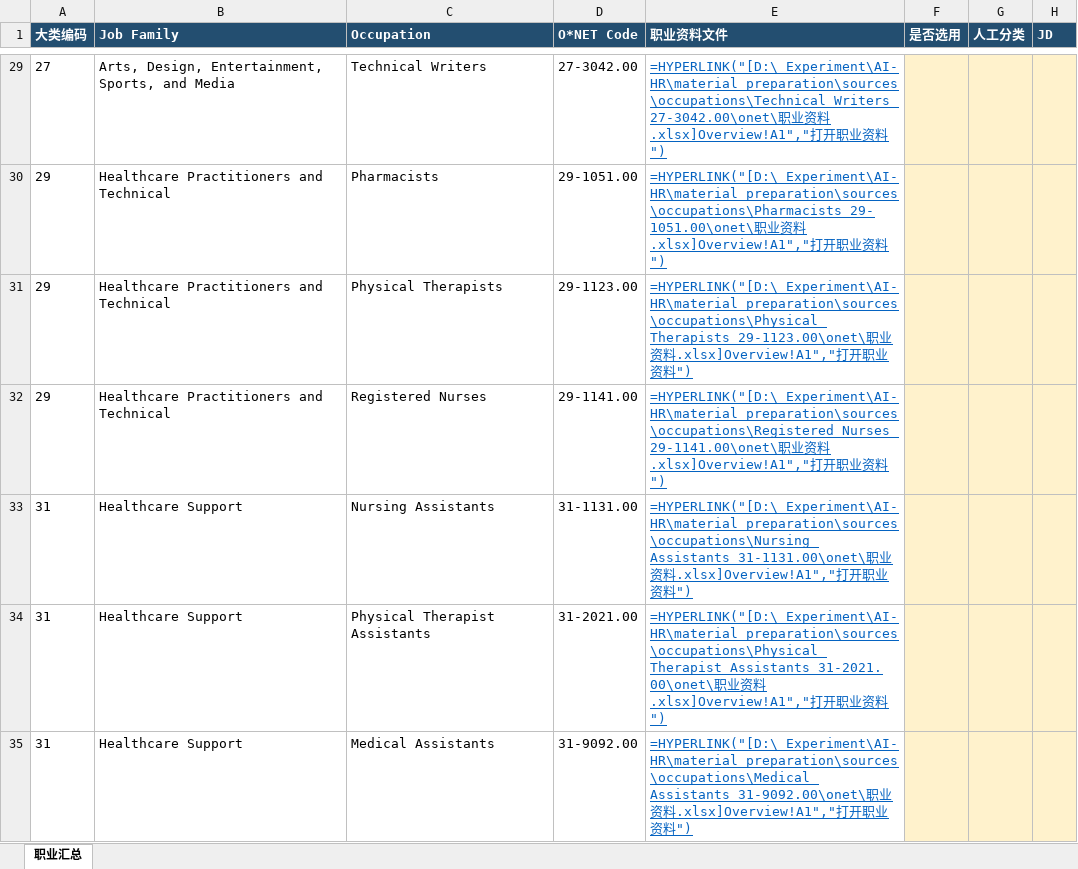
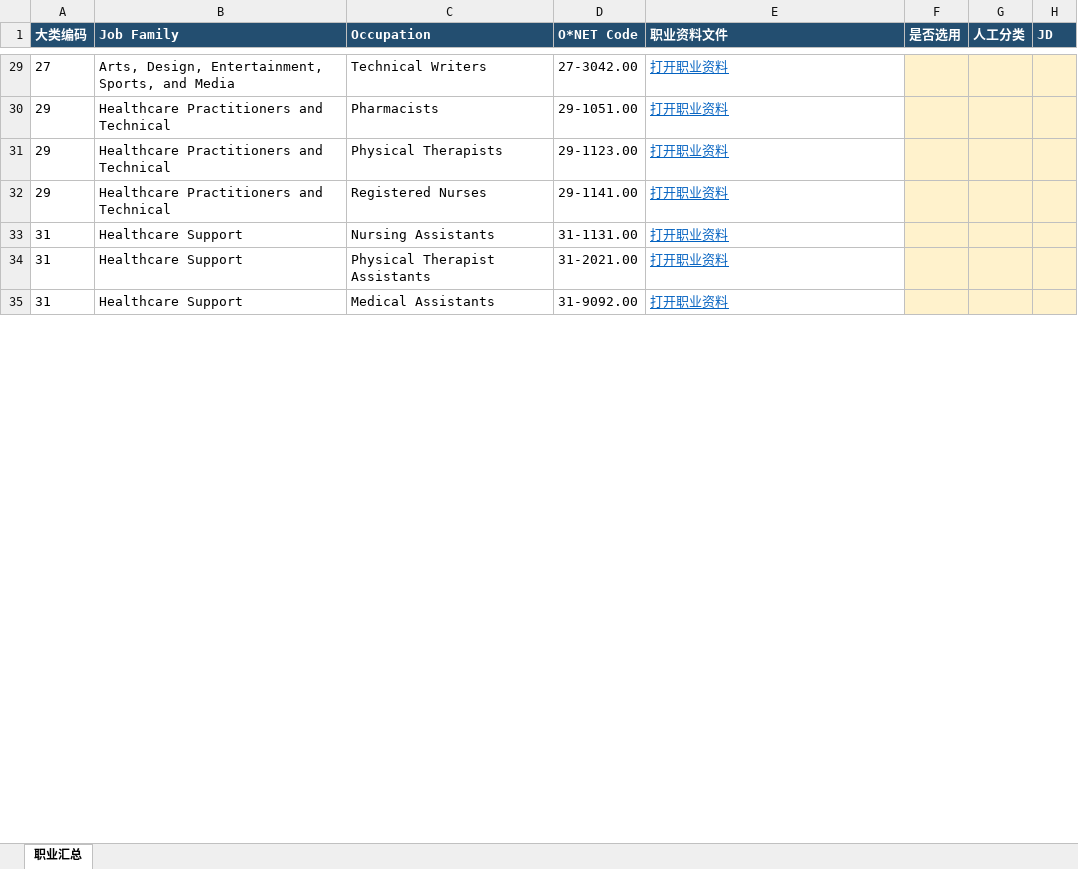
Before and after one commit to kyandi233-dev/AI-HR, an Excel workbook: material_preparation/review/职业与材料审核.xlsx, sheet 职业汇总, drawn as a sheet; only a part is shown, gaps mark what is left out; values as stored, in another font and other column widths than the file's, no borders; formulas without a stored value are shown as written; the diff covers the shown part only; the diff names each change by its address in the sheet, - before the commit and + after, or states it on an @@ line.

```diff
--- a/material_preparation/review/职业与材料审核.xlsx (sheet 职业汇总)
+++ b/material_preparation/review/职业与材料审核.xlsx (sheet 职业汇总)
-E29 (职业资料文件): =HYPERLINK("[D:\_Experiment\AI-HR\material_preparation\sources\occupations\Technical_Writers_27-3042.00\onet\职业资料.xlsx]Overview!A1","打开职业资料")
+E29 (职业资料文件): 打开职业资料
-E30 (职业资料文件): =HYPERLINK("[D:\_Experiment\AI-HR\material_preparation\sources\occupations\Pharmacists_29-1051.00\onet\职业资料.xlsx]Overview!A1","打开职业资料")
+E30 (职业资料文件): 打开职业资料
-E31 (职业资料文件): =HYPERLINK("[D:\_Experiment\AI-HR\material_preparation\sources\occupations\Physical_Therapists_29-1123.00\onet\职业资料.xlsx]Overview!A1","打开职业资料")
+E31 (职业资料文件): 打开职业资料
-E32 (职业资料文件): =HYPERLINK("[D:\_Experiment\AI-HR\material_preparation\sources\occupations\Registered_Nurses_29-1141.00\onet\职业资料.xlsx]Overview!A1","打开职业资料")
+E32 (职业资料文件): 打开职业资料
-E33 (职业资料文件): =HYPERLINK("[D:\_Experiment\AI-HR\material_preparation\sources\occupations\Nursing_Assistants_31-1131.00\onet\职业资料.xlsx]Overview!A1","打开职业资料")
+E33 (职业资料文件): 打开职业资料
-E34 (职业资料文件): =HYPERLINK("[D:\_Experiment\AI-HR\material_preparation\sources\occupations\Physical_Therapist_Assistants_31-2021.00\onet\职业资料.xlsx]Overview!A1","打开职业资料")
+E34 (职业资料文件): 打开职业资料
-E35 (职业资料文件): =HYPERLINK("[D:\_Experiment\AI-HR\material_preparation\sources\occupations\Medical_Assistants_31-9092.00\onet\职业资料.xlsx]Overview!A1","打开职业资料")
+E35 (职业资料文件): 打开职业资料
```
Also changed, not shown: 67 edited cells elsewhere in this sheet.
